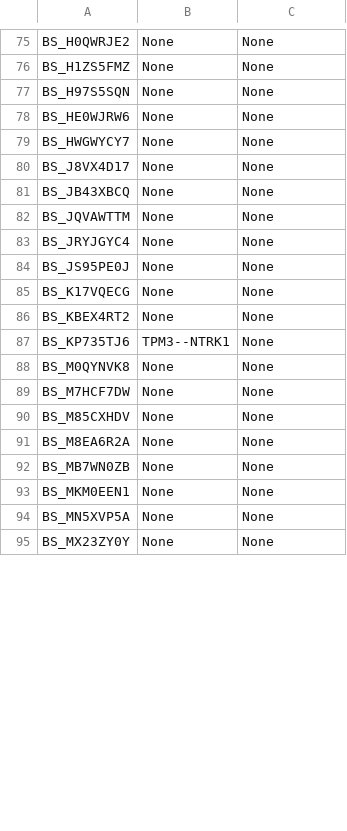
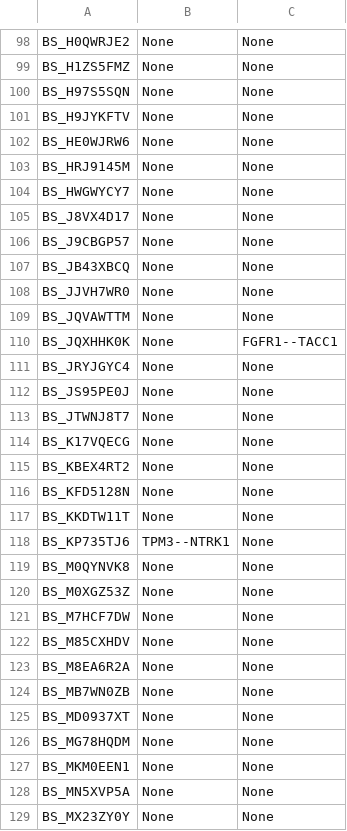
Before and after one commit to sangeetashukla/OpenPedCan-analysis, a TSV file: analyses/molecular-subtyping-HGG/results/HGG_cleaned_fusion.tsv, drawn as a sheet; only a part is shown, gaps mark what is left out; the diff covers the shown part only.

```diff
--- a/analyses/molecular-subtyping-HGG/results/HGG_cleaned_fusion.tsv
+++ b/analyses/molecular-subtyping-HGG/results/HGG_cleaned_fusion.tsv
@@ -77,13 +100,22 @@ BS_H1ZS5FMZ	None	None
 BS_H97S5SQN	None	None
+BS_H9JYKFTV	None	None
 BS_HE0WJRW6	None	None
+BS_HRJ9145M	None	None
 BS_HWGWYCY7	None	None
 BS_J8VX4D17	None	None
+BS_J9CBGP57	None	None
 BS_JB43XBCQ	None	None
+BS_JJVH7WR0	None	None
 BS_JQVAWTTM	None	None
+BS_JQXHHK0K	None	FGFR1--TACC1
 BS_JRYJGYC4	None	None
 BS_JS95PE0J	None	None
+BS_JTWNJ8T7	None	None
 BS_K17VQECG	None	None
 BS_KBEX4RT2	None	None
+BS_KFD5128N	None	None
+BS_KKDTW11T	None	None
 BS_KP735TJ6	TPM3--NTRK1	None
 BS_M0QYNVK8	None	None
+BS_M0XGZ53Z	None	None
 BS_M7HCF7DW	None	None
@@ -92,2 +124,4 @@ BS_M8EA6R2A	None	None
 BS_MB7WN0ZB	None	None
+BS_MD0937XT	None	None
+BS_MG78HQDM	None	None
 BS_MKM0EEN1	None	None
```
Also changed, not shown: 34 added rows, 1 removed row and 2 edited cells elsewhere in this file, analyses/molecular-subtyping-HGG/hgg-subset/hgg_gistic_broad_values.tsv, analyses/molecular-subtyping-HGG/results/HGG_cleaned_expression.tsv, 23 other files.
